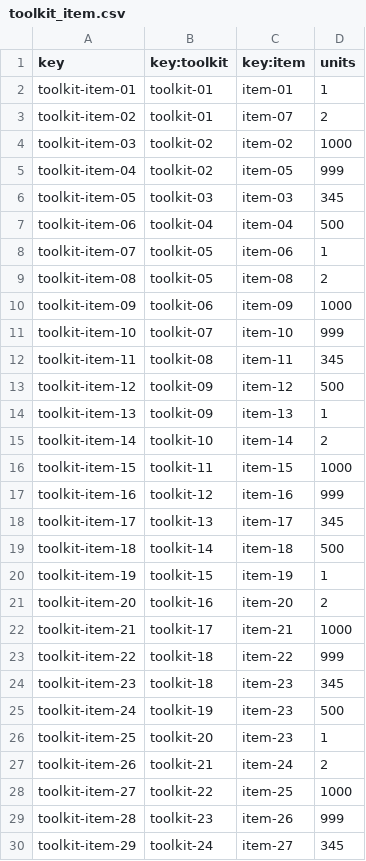
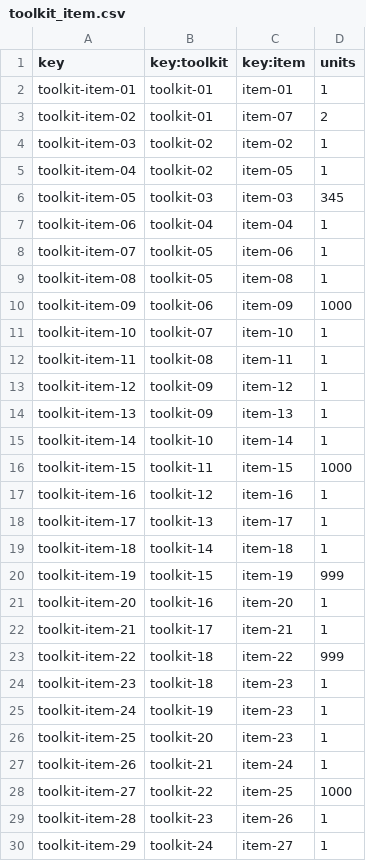
Before and after one commit to marsamber/Acme-One, a CSV file: src/main/webapp/WEB-INF/resources/sample-data/toolkit_item.csv, drawn as a sheet; only a part is shown; the diff covers the shown part only.

Commit message:
Updated csv toolkitItem

```diff
--- a/src/main/webapp/WEB-INF/resources/sample-data/toolkit_item.csv
+++ b/src/main/webapp/WEB-INF/resources/sample-data/toolkit_item.csv
@@ -3,28 +3,28 @@ toolkit-item-01,toolkit-01,item-01,1
 toolkit-item-02,toolkit-01,item-07,2
-toolkit-item-03,toolkit-02,item-02,1000
-toolkit-item-04,toolkit-02,item-05,999
+toolkit-item-03,toolkit-02,item-02,1
+toolkit-item-04,toolkit-02,item-05,1
 toolkit-item-05,toolkit-03,item-03,345
-toolkit-item-06,toolkit-04,item-04,500
+toolkit-item-06,toolkit-04,item-04,1
 toolkit-item-07,toolkit-05,item-06,1
-toolkit-item-08,toolkit-05,item-08,2
+toolkit-item-08,toolkit-05,item-08,1
 toolkit-item-09,toolkit-06,item-09,1000
-toolkit-item-10,toolkit-07,item-10,999
-toolkit-item-11,toolkit-08,item-11,345
-toolkit-item-12,toolkit-09,item-12,500
+toolkit-item-10,toolkit-07,item-10,1
+toolkit-item-11,toolkit-08,item-11,1
+toolkit-item-12,toolkit-09,item-12,1
 toolkit-item-13,toolkit-09,item-13,1
-toolkit-item-14,toolkit-10,item-14,2
+toolkit-item-14,toolkit-10,item-14,1
 toolkit-item-15,toolkit-11,item-15,1000
-toolkit-item-16,toolkit-12,item-16,999
-toolkit-item-17,toolkit-13,item-17,345
-toolkit-item-18,toolkit-14,item-18,500
-toolkit-item-19,toolkit-15,item-19,1
-toolkit-item-20,toolkit-16,item-20,2
-toolkit-item-21,toolkit-17,item-21,1000
+toolkit-item-16,toolkit-12,item-16,1
+toolkit-item-17,toolkit-13,item-17,1
+toolkit-item-18,toolkit-14,item-18,1
+toolkit-item-19,toolkit-15,item-19,999
+toolkit-item-20,toolkit-16,item-20,1
+toolkit-item-21,toolkit-17,item-21,1
 toolkit-item-22,toolkit-18,item-22,999
-toolkit-item-23,toolkit-18,item-23,345
-toolkit-item-24,toolkit-19,item-23,500
+toolkit-item-23,toolkit-18,item-23,1
+toolkit-item-24,toolkit-19,item-23,1
 toolkit-item-25,toolkit-20,item-23,1
-toolkit-item-26,toolkit-21,item-24,2
+toolkit-item-26,toolkit-21,item-24,1
 toolkit-item-27,toolkit-22,item-25,1000
-toolkit-item-28,toolkit-23,item-26,999
-toolkit-item-29,toolkit-24,item-27,345
+toolkit-item-28,toolkit-23,item-26,1
+toolkit-item-29,toolkit-24,item-27,1
```
Also changed, not shown: 18 edited cells elsewhere in this file.
